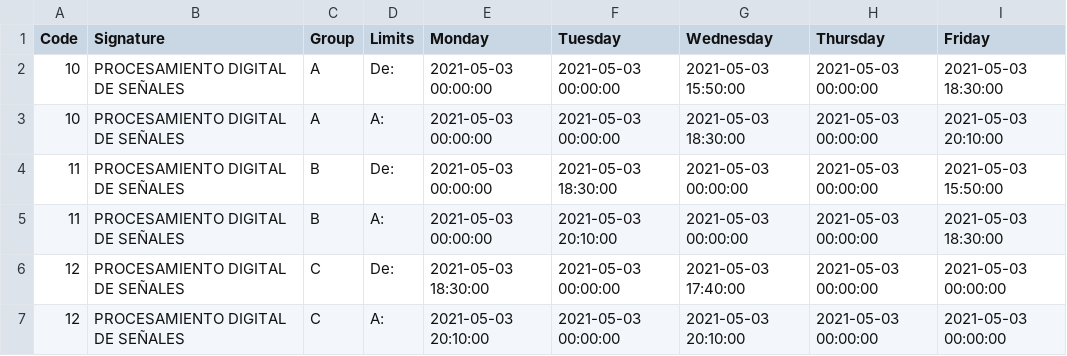
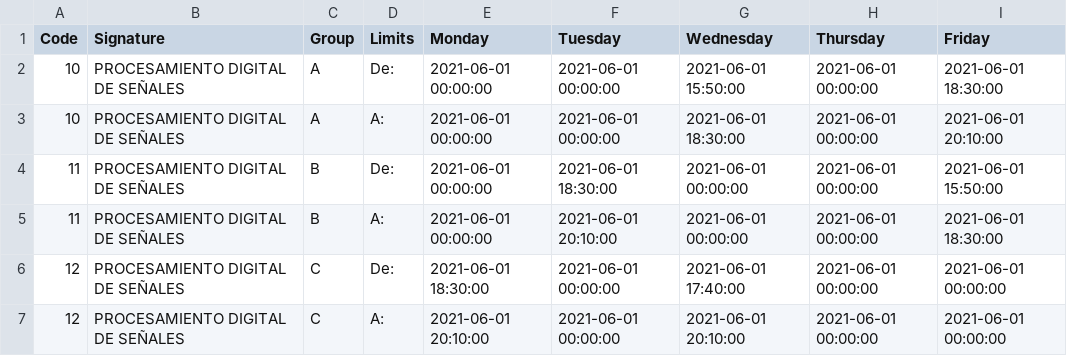
Before and after one commit to Jose4HM/Python, a CSV file: DataBase/horarios/CursosOnebyOne/subject4.csv, drawn as a sheet.

```diff
--- a/DataBase/horarios/CursosOnebyOne/subject4.csv
+++ b/DataBase/horarios/CursosOnebyOne/subject4.csv
@@ -1,7 +1,7 @@
 Code,Signature,Group,Limits,Monday,Tuesday,Wednesday,Thursday,Friday
-10,PROCESAMIENTO DIGITAL DE SEÑALES,A,De:,2021-05-03 00:00:00,2021-05-03 00:00:00,2021-05-03 15:50:00,2021-05-03 00:00:00,2021-05-03 18:30:00
-10,PROCESAMIENTO DIGITAL DE SEÑALES,A,A:,2021-05-03 00:00:00,2021-05-03 00:00:00,2021-05-03 18:30:00,2021-05-03 00:00:00,2021-05-03 20:10:00
-11,PROCESAMIENTO DIGITAL DE SEÑALES,B,De:,2021-05-03 00:00:00,2021-05-03 18:30:00,2021-05-03 00:00:00,2021-05-03 00:00:00,2021-05-03 15:50:00
-11,PROCESAMIENTO DIGITAL DE SEÑALES,B,A:,2021-05-03 00:00:00,2021-05-03 20:10:00,2021-05-03 00:00:00,2021-05-03 00:00:00,2021-05-03 18:30:00
-12,PROCESAMIENTO DIGITAL DE SEÑALES,C,De:,2021-05-03 18:30:00,2021-05-03 00:00:00,2021-05-03 17:40:00,2021-05-03 00:00:00,2021-05-03 00:00:00
-12,PROCESAMIENTO DIGITAL DE SEÑALES,C,A:,2021-05-03 20:10:00,2021-05-03 00:00:00,2021-05-03 20:10:00,2021-05-03 00:00:00,2021-05-03 00:00:00
+10,PROCESAMIENTO DIGITAL DE SEÑALES,A,De:,2021-06-01 00:00:00,2021-06-01 00:00:00,2021-06-01 15:50:00,2021-06-01 00:00:00,2021-06-01 18:30:00
+10,PROCESAMIENTO DIGITAL DE SEÑALES,A,A:,2021-06-01 00:00:00,2021-06-01 00:00:00,2021-06-01 18:30:00,2021-06-01 00:00:00,2021-06-01 20:10:00
+11,PROCESAMIENTO DIGITAL DE SEÑALES,B,De:,2021-06-01 00:00:00,2021-06-01 18:30:00,2021-06-01 00:00:00,2021-06-01 00:00:00,2021-06-01 15:50:00
+11,PROCESAMIENTO DIGITAL DE SEÑALES,B,A:,2021-06-01 00:00:00,2021-06-01 20:10:00,2021-06-01 00:00:00,2021-06-01 00:00:00,2021-06-01 18:30:00
+12,PROCESAMIENTO DIGITAL DE SEÑALES,C,De:,2021-06-01 18:30:00,2021-06-01 00:00:00,2021-06-01 17:40:00,2021-06-01 00:00:00,2021-06-01 00:00:00
+12,PROCESAMIENTO DIGITAL DE SEÑALES,C,A:,2021-06-01 20:10:00,2021-06-01 00:00:00,2021-06-01 20:10:00,2021-06-01 00:00:00,2021-06-01 00:00:00
```
Also changed, not shown: DataBase/horarios/CursosOnebyOne/subject1.csv, DataBase/horarios/CursosOnebyOne/subject2.csv, 6 other files.
